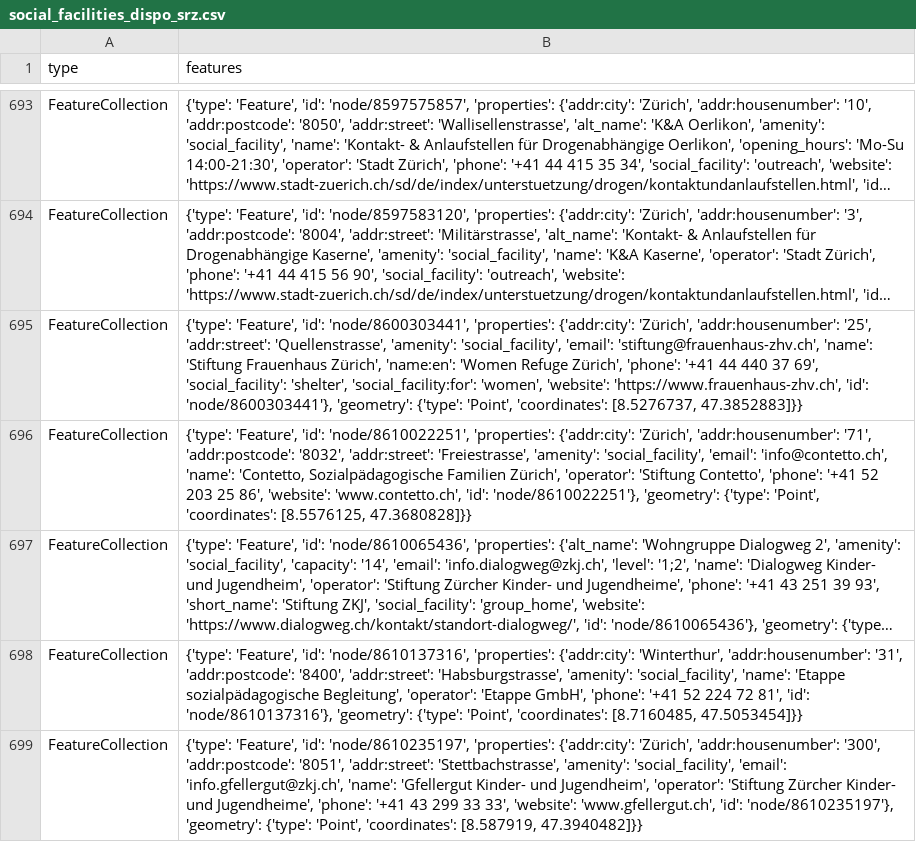
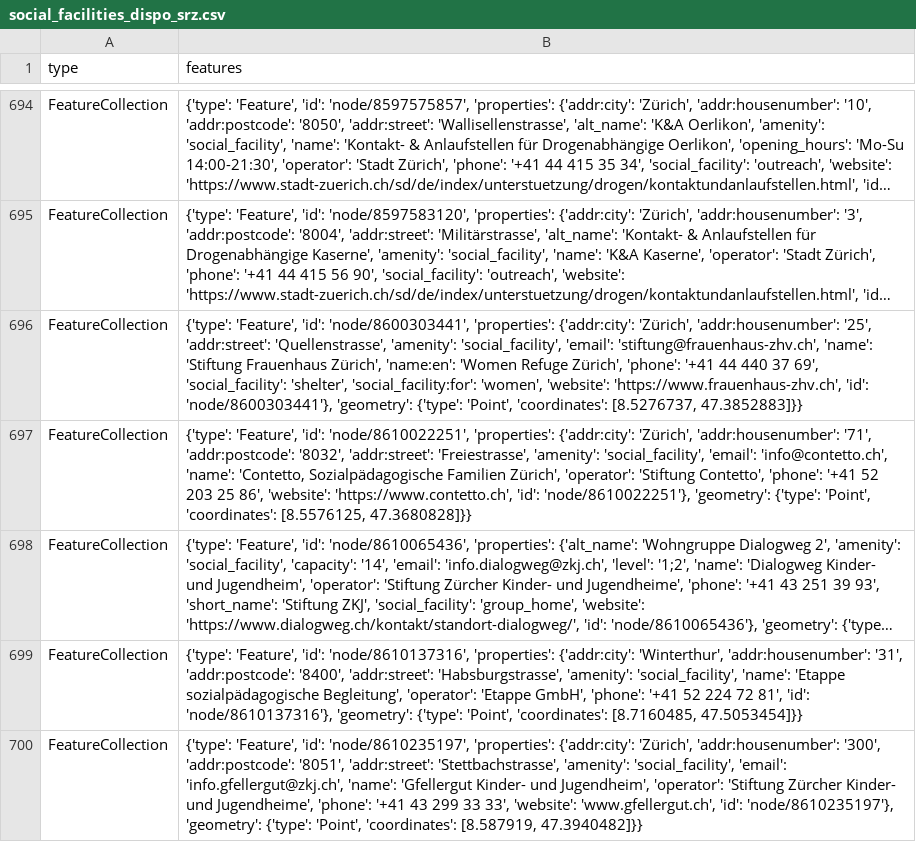
Before and after one commit to chnuessli/elz-data, a CSV file: data/csv/facilities/social_facilities/social_facilities_dispo_srz.csv, drawn as a sheet; only a part is shown, gaps mark what is left out; long unchanged cells end in …; addresses are those after the commit; the diff covers the shown part only; the diff names each change by its address in the sheet, - before the commit and + after, or states it on an @@ line.

```diff
--- a/data/csv/facilities/social_facilities/social_facilities_dispo_srz.csv
+++ b/data/csv/facilities/social_facilities/social_facilities_dispo_srz.csv
-B697 (features): …86', 'website': 'www.contetto.ch', 'id': 'node/8610022251'},…
+B697 (features): …86', 'website': 'https://www.contetto.ch', 'id': 'node/8610022251'},…
```
Also changed, not shown: 3 added rows and 6 edited cells elsewhere in this file, data/csv/access/gates/gates_kt_zh.csv, data/csv/childcare/childcare_dispo_srz.csv, 16 other files.
